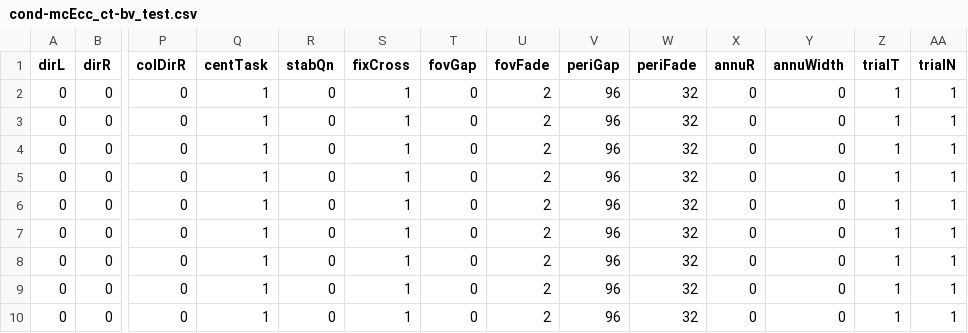
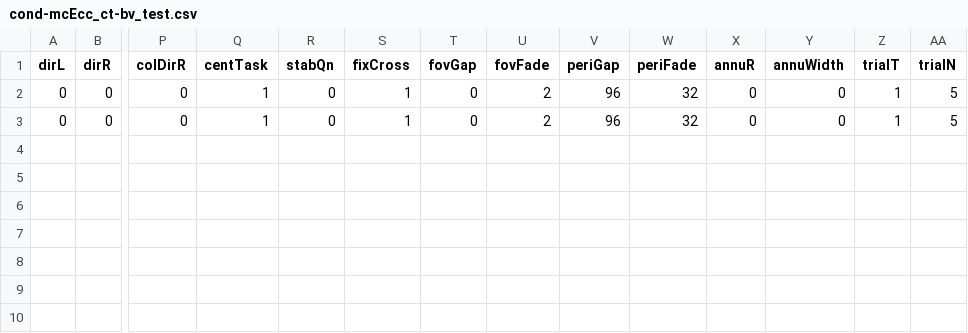
Before and after one commit to egorananyev/mc, a CSV file: cond-files/cond-mcEcc_ct-bv_test.csv, drawn as a sheet; only a part is shown, gaps mark what is left out; removed rows and columns are numbered as before the commit, all else as after; rows hold the shown columns only; the diff names each change by its address in the sheet, - before the commit and + after, or states it on an @@ line.

```diff
--- a/cond-files/cond-mcEcc_ct-bv_test.csv
+++ b/cond-files/cond-mcEcc_ct-bv_test.csv
-row 2: 0 | 0 | 0 | 1 | 0 | 1 | 0 | 2 | 96 | 32 | 0 | 0 | 1 | 1
-row 3: 0 | 0 | 0 | 1 | 0 | 1 | 0 | 2 | 96 | 32 | 0 | 0 | 1 | 1
-row 4: 0 | 0 | 0 | 1 | 0 | 1 | 0 | 2 | 96 | 32 | 0 | 0 | 1 | 1
-row 5: 0 | 0 | 0 | 1 | 0 | 1 | 0 | 2 | 96 | 32 | 0 | 0 | 1 | 1
-AA2 (trialN): 1
+AA2 (trialN): 5
-row 7: 0 | 0 | 0 | 1 | 0 | 1 | 0 | 2 | 96 | 32 | 0 | 0 | 1 | 1
-row 8: 0 | 0 | 0 | 1 | 0 | 1 | 0 | 2 | 96 | 32 | 0 | 0 | 1 | 1
-row 9: 0 | 0 | 0 | 1 | 0 | 1 | 0 | 2 | 96 | 32 | 0 | 0 | 1 | 1
-AA3 (trialN): 1
+AA3 (trialN): 5
```
Also changed, not shown: cond-files/cond-mcEcc_ct-tXbv.csv, cond-files/cond-mcEcc_ct-tXbv2.csv, 11 other files.
